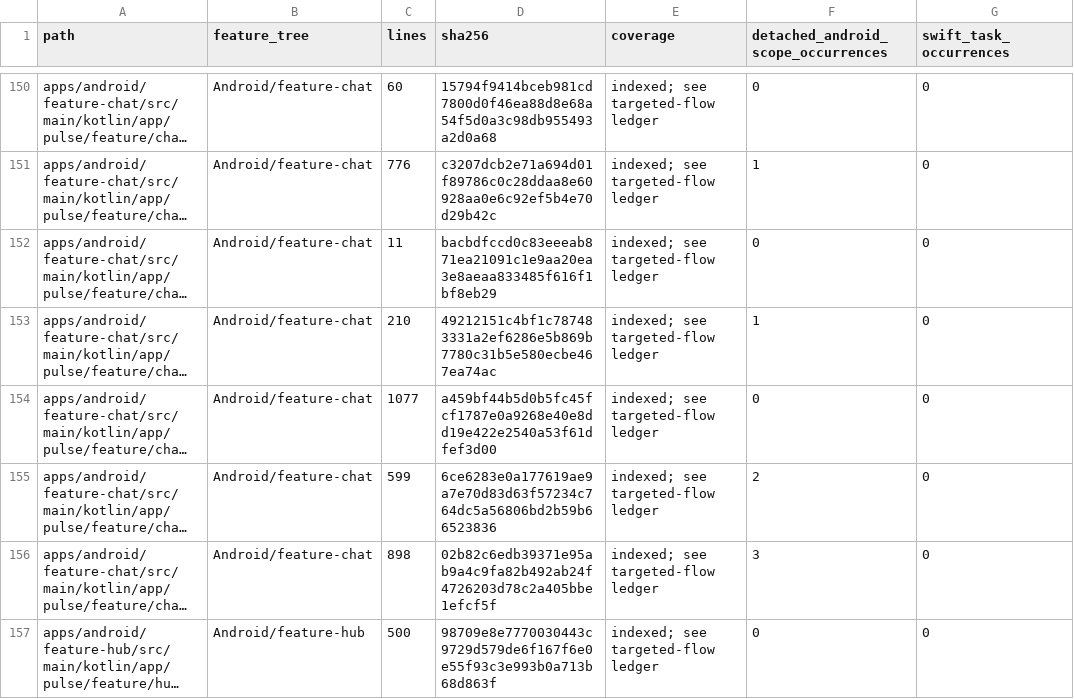
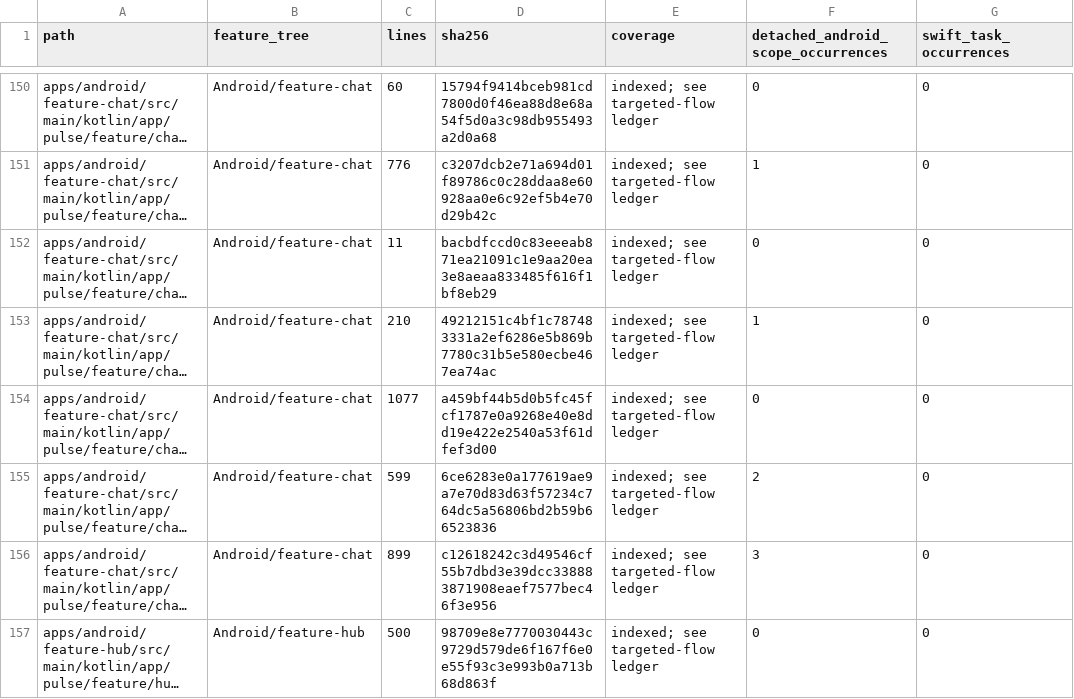
Before and after one commit to GrapseeAgency/the-mystrious-chat-app, a CSV file: docs/NATIVE-SOURCE-INVENTORY.csv, drawn as a sheet; only a part is shown, gaps mark what is left out; long unchanged cells end in …; the diff covers the shown part only; the diff names each change by its address in the sheet, - before the commit and + after, or states it on an @@ line.

```diff
--- a/docs/NATIVE-SOURCE-INVENTORY.csv
+++ b/docs/NATIVE-SOURCE-INVENTORY.csv
-C156 (lines): 898
+C156 (lines): 899
-D156 (sha256): 02b82c6edb39371e95ab9a4c9fa82b492ab24f4726203d78c2a405bbe1efcf5f
+D156 (sha256): c12618242c3d49546cf55b7dbd3e39dcc338883871908eaef7577bec46f3e956
```
Also changed, not shown: 18 edited cells elsewhere in this file, 16 other files.
